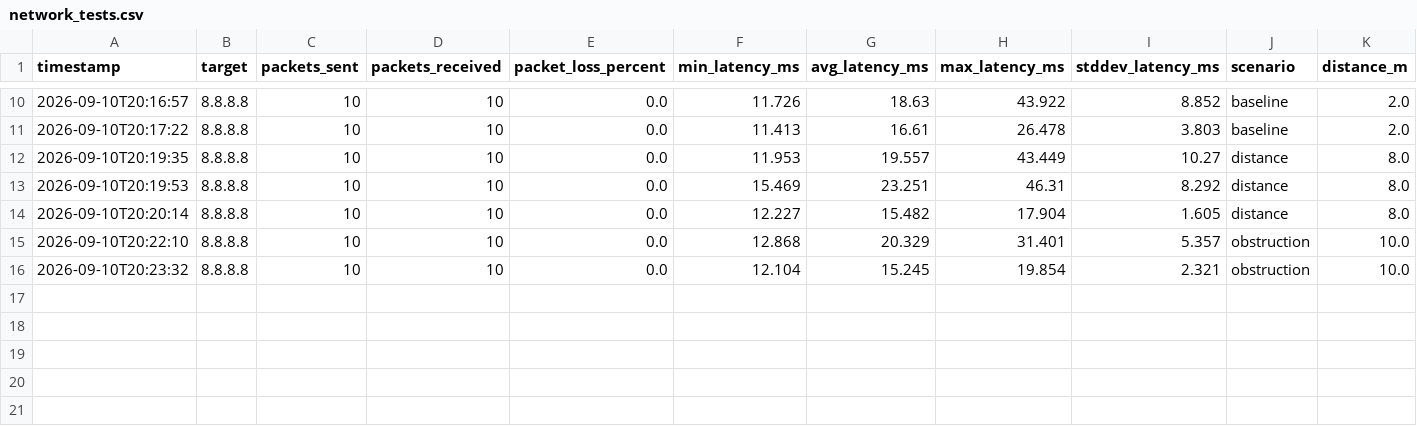
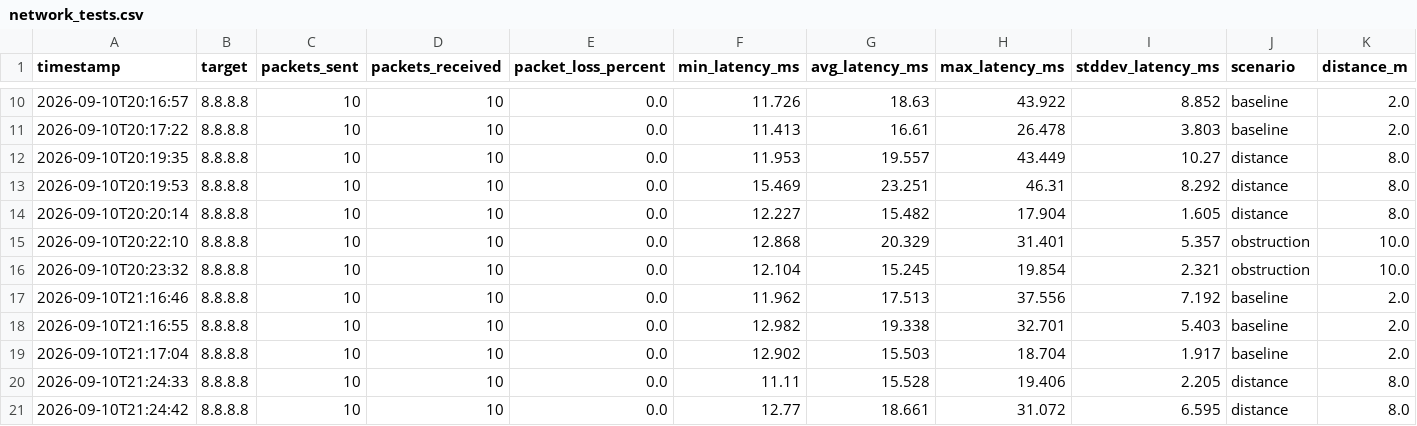
Before and after one commit to shawnkang0818/wireless-network-test-analyzer, a CSV file: data/network_tests.csv, drawn as a sheet; only a part is shown, gaps mark what is left out; rows hold the shown columns only; the diff covers the shown part only; the diff names each change by its address in the sheet, - before the commit and + after, or states it on an @@ line.

```diff
--- a/data/network_tests.csv
+++ b/data/network_tests.csv
+row 17: 2026-09-10T21:16:46 | 8.8.8.8 | 10 | 10 | 0.0 | 11.962 | 17.513 | 37.556 | 7.192 | baseline | 2.0
+row 18: 2026-09-10T21:16:55 | 8.8.8.8 | 10 | 10 | 0.0 | 12.982 | 19.338 | 32.701 | 5.403 | baseline | 2.0
+row 19: 2026-09-10T21:17:04 | 8.8.8.8 | 10 | 10 | 0.0 | 12.902 | 15.503 | 18.704 | 1.917 | baseline | 2.0
+row 20: 2026-09-10T21:24:33 | 8.8.8.8 | 10 | 10 | 0.0 | 11.11 | 15.528 | 19.406 | 2.205 | distance | 8.0
+row 21: 2026-09-10T21:24:42 | 8.8.8.8 | 10 | 10 | 0.0 | 12.77 | 18.661 | 31.072 | 6.595 | distance | 8.0
```
Also changed, not shown: 4 added rows and 1 edited cell elsewhere in this file, data/throughput_intervals.csv, data/throughput_tests.csv, 3 other files.
